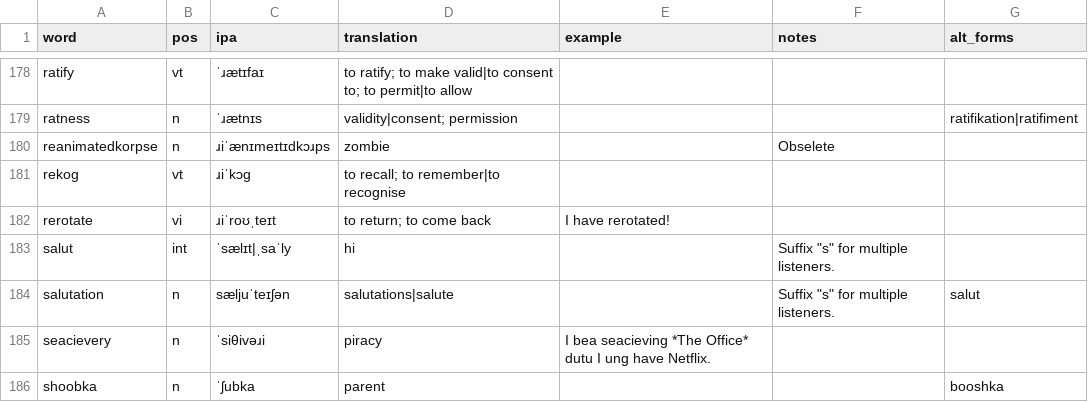
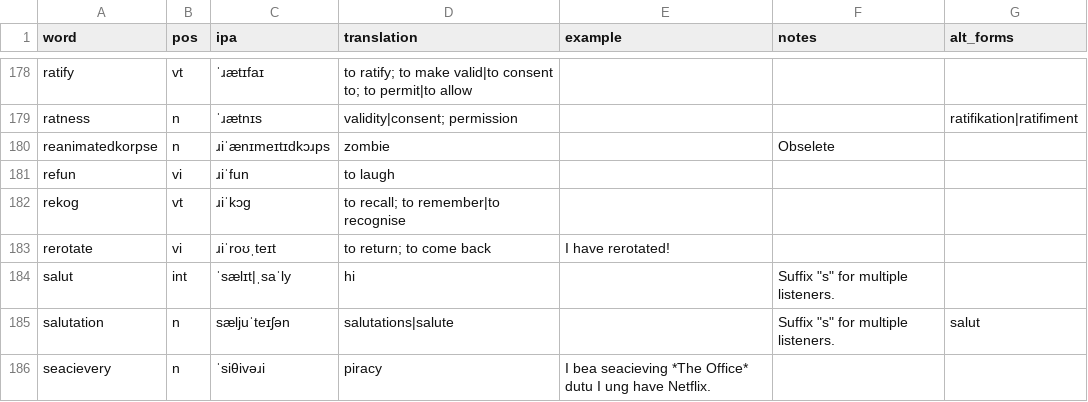
Before and after one commit to SeriousGuy888/Billzonian, a CSV file: vocabulary.csv, drawn as a sheet; only a part is shown, gaps mark what is left out; the shorter side is filled out with more unchanged rows; the diff names each change by its address in the sheet, - before the commit and + after, or states it on an @@ line.

Commit message:
refun

```diff
--- a/vocabulary.csv
+++ b/vocabulary.csv
+row 181: refun | vi | ɹiˈfun | to laugh
```
